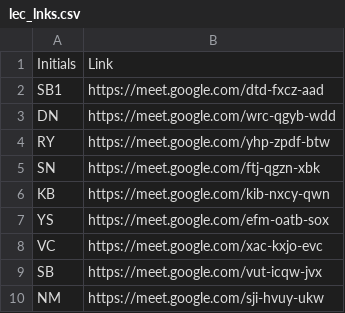
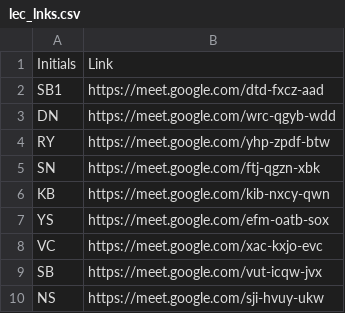
Before and after one commit to ShallunMonteiro/timetable, a CSV file: FY/lec_lnks.csv, drawn as a sheet.

Commit message:
Update lec_lnks.csv

```diff
--- a/FY/lec_lnks.csv
+++ b/FY/lec_lnks.csv
@@ -9,2 +9,2 @@ VC,https://meet.google.com/xac-kxjo-evc
 SB,https://meet.google.com/vut-icqw-jvx
-NM,https://meet.google.com/sji-hvuy-ukw
+NS,https://meet.google.com/sji-hvuy-ukw
```
